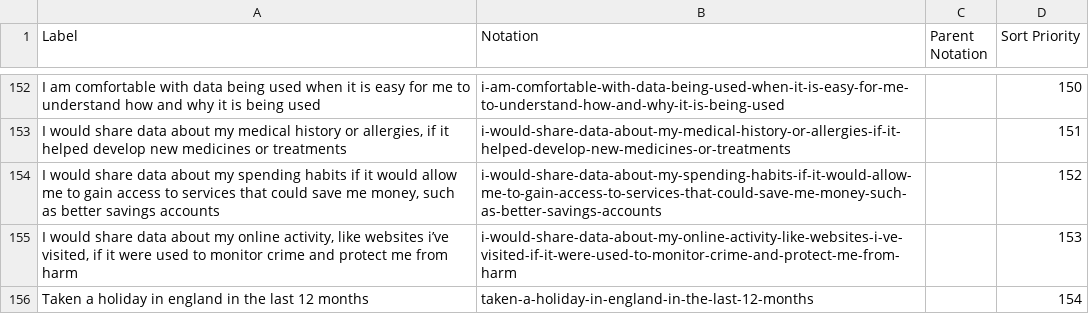
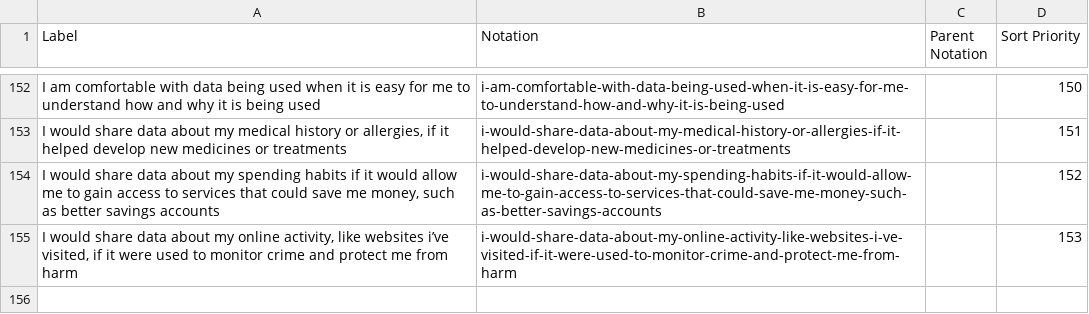
Before and after one commit to sazzadur-ons/provider-ons-ess, a CSV file: datasets/DCMS-Participation-Survey-2021-22-annual-data-tables/codelists/question.csv, drawn as a sheet; only a part is shown, gaps mark what is left out; the diff names each change by its address in the sheet, - before the commit and + after, or states it on an @@ line.

Commit message:
dupe key

```diff
--- a/datasets/DCMS-Participation-Survey-2021-22-annual-data-tables/codelists/question.csv
+++ b/datasets/DCMS-Participation-Survey-2021-22-annual-data-tables/codelists/question.csv
-row 156: Taken a holiday in england in the last 12 months | taken-a-holiday-in-england-in-the-last-12-months |  | 154
```
